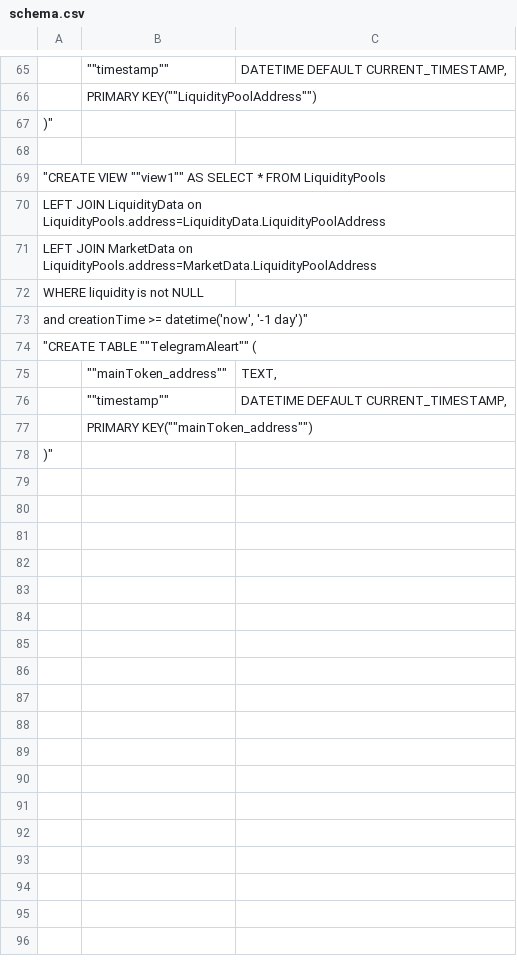
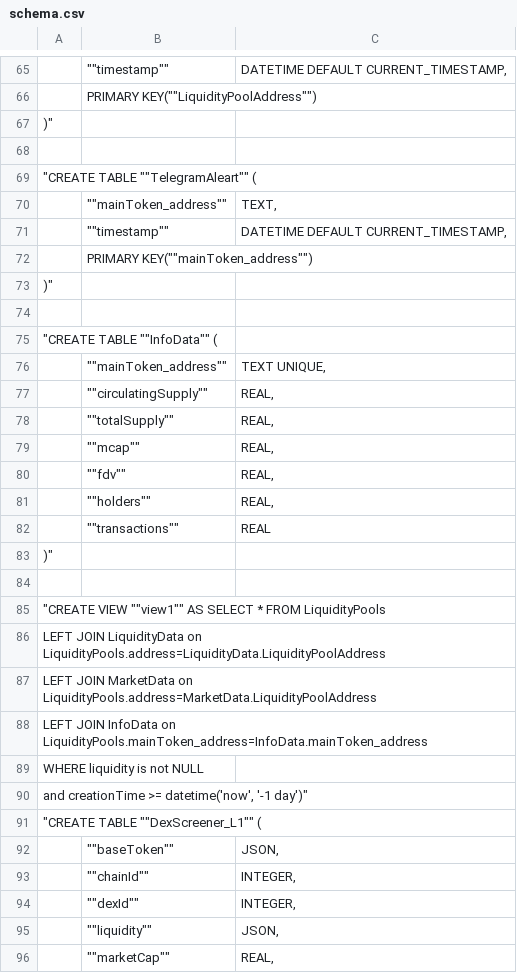
Before and after one commit to Excoinsevm/dextools.io, a CSV file: queries/schema.csv, drawn as a sheet; only a part is shown, gaps mark what is left out; the shorter side is filled out with more unchanged rows; the diff covers the shown part only; the diff names each change by its address in the sheet, - before the commit and + after, or states it on an @@ line.

```diff
--- a/queries/schema.csv
+++ b/queries/schema.csv
+row 73: )"
+row 74: (empty)
+row 75: "CREATE TABLE ""InfoData"" (
+row 76:  | ""mainToken_address"" | TEXT UNIQUE,
+row 77:  | ""circulatingSupply"" | REAL,
+row 78:  | ""totalSupply"" | REAL,
+row 79:  | ""mcap"" | REAL,
+row 80:  | ""fdv"" | REAL,
+row 81:  | ""holders"" | REAL,
+row 82:  | ""transactions"" | REAL
+row 83: )"
+row 84: (empty)
@@ row 69 moved to row 85: "CREATE VIEW ""view1"" AS SELECT * FROM … @@
@@ row 70 moved to row 86: LEFT JOIN LiquidityData on LiquidityPool… @@
@@ row 71 moved to row 87: LEFT JOIN MarketData on LiquidityPools.a… @@
+row 88: LEFT JOIN InfoData on LiquidityPools.mainToken_address=InfoData.mainToken_address
@@ row 72 moved to row 89: WHERE liquidity is not NULL @@
@@ row 73 moved to row 90: and creationTime >= datetime('now', '-1 … @@
+row 91: "CREATE TABLE ""DexScreener_L1"" (
+row 92:  | ""baseToken"" | JSON,
+row 93:  | ""chainId"" | INTEGER,
+row 94:  | ""dexId"" | INTEGER,
+row 95:  | ""liquidity"" | JSON,
+row 96:  | ""marketCap"" | REAL,
```
Also changed, not shown: 7 added rows elsewhere in this file, 3 other files.
